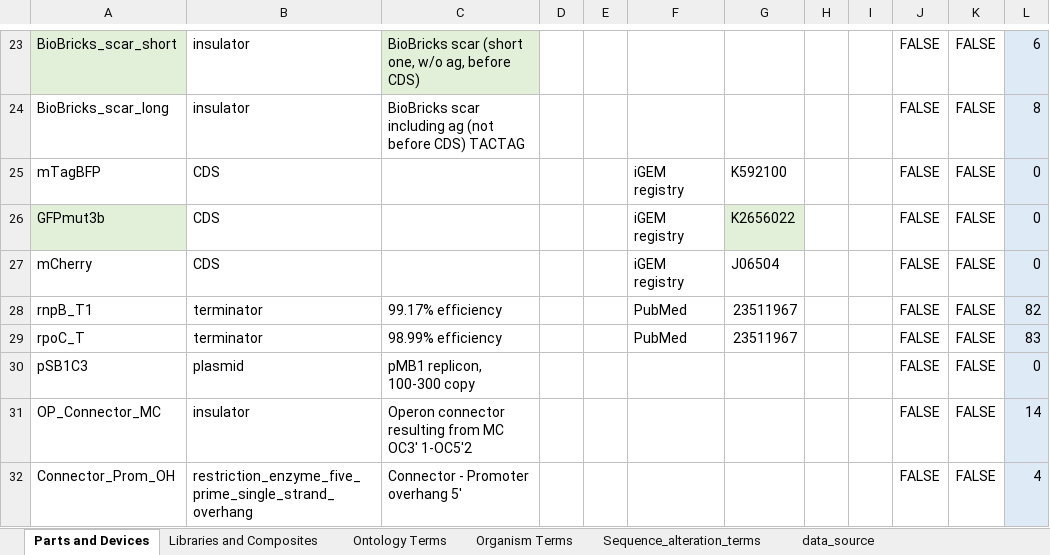
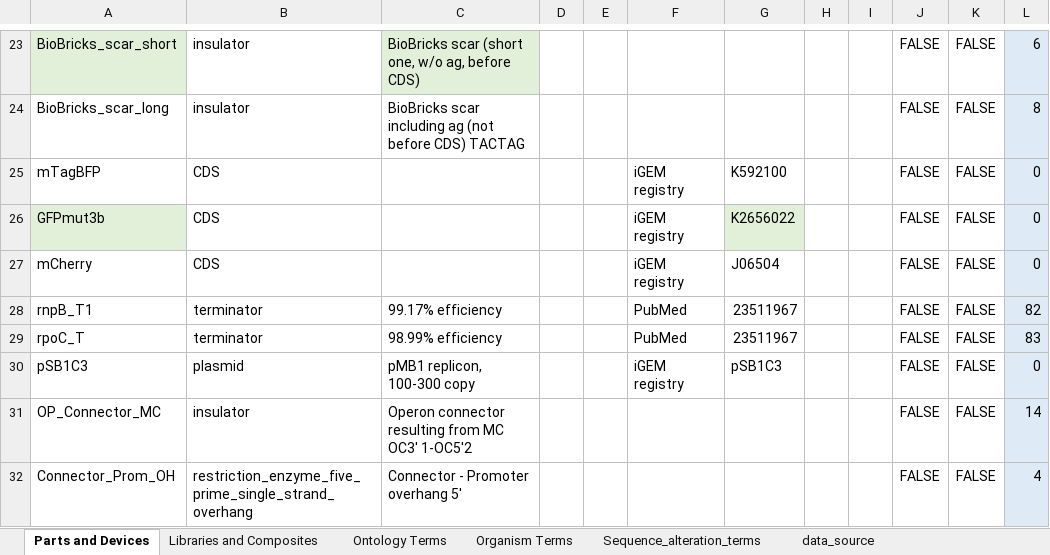
Before and after one commit to iGEM-Engineering/iGEM-distribution, an Excel workbook: Interlab Devices 2022/Interlab 2022 Devices.xlsx, sheet Parts and Devices, drawn as a sheet; only a part is shown, gaps mark what is left out; values as stored, in another font and other column widths than the file's, no borders; table styles not drawn; the diff names each change by its address in the sheet, - before the commit and + after, or states it on an @@ line.

Commit message:
Fix missing ID pSB1C3

```diff
--- a/Interlab Devices 2022/Interlab 2022 Devices.xlsx (sheet Parts and Devices)
+++ b/Interlab Devices 2022/Interlab 2022 Devices.xlsx (sheet Parts and Devices)
-F30: (empty)
+F30: iGEM registry
-G30: (empty)
+G30: pSB1C3
```
